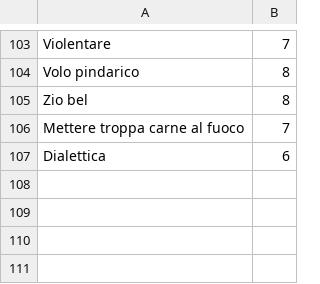
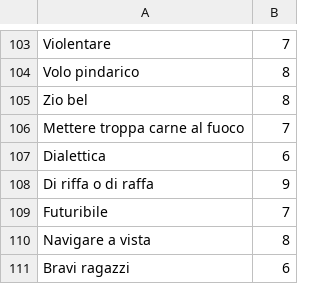
Before and after one commit to MegaSirri1/ParolaDelGiorno, a CSV file: Parole.csv, drawn as a sheet; only a part is shown, gaps mark what is left out.

Commit message:
Add files via upload

```diff
--- a/Parole.csv
+++ b/Parole.csv
@@ -107 +107,5 @@ Mettere troppa carne al fuoco;7
 Dialettica;6
+Di riffa o di raffa;9
+Futuribile;7
+Navigare a vista;8
+Bravi ragazzi;6
```
